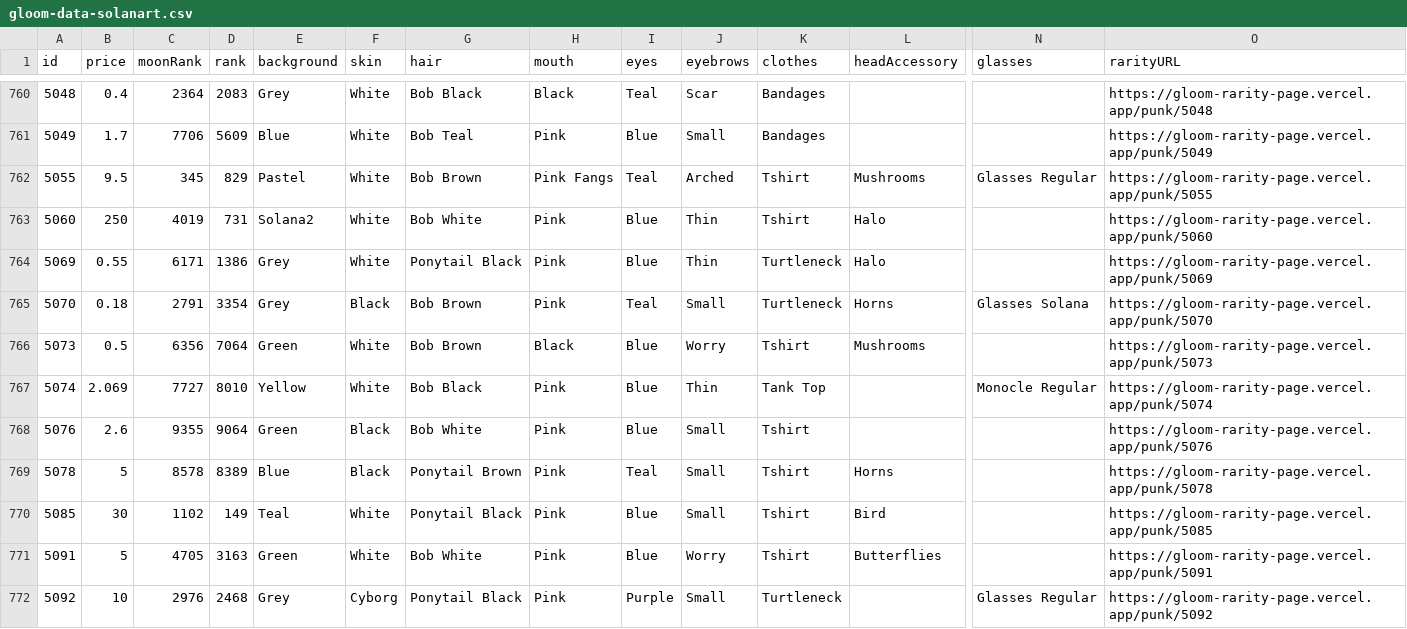
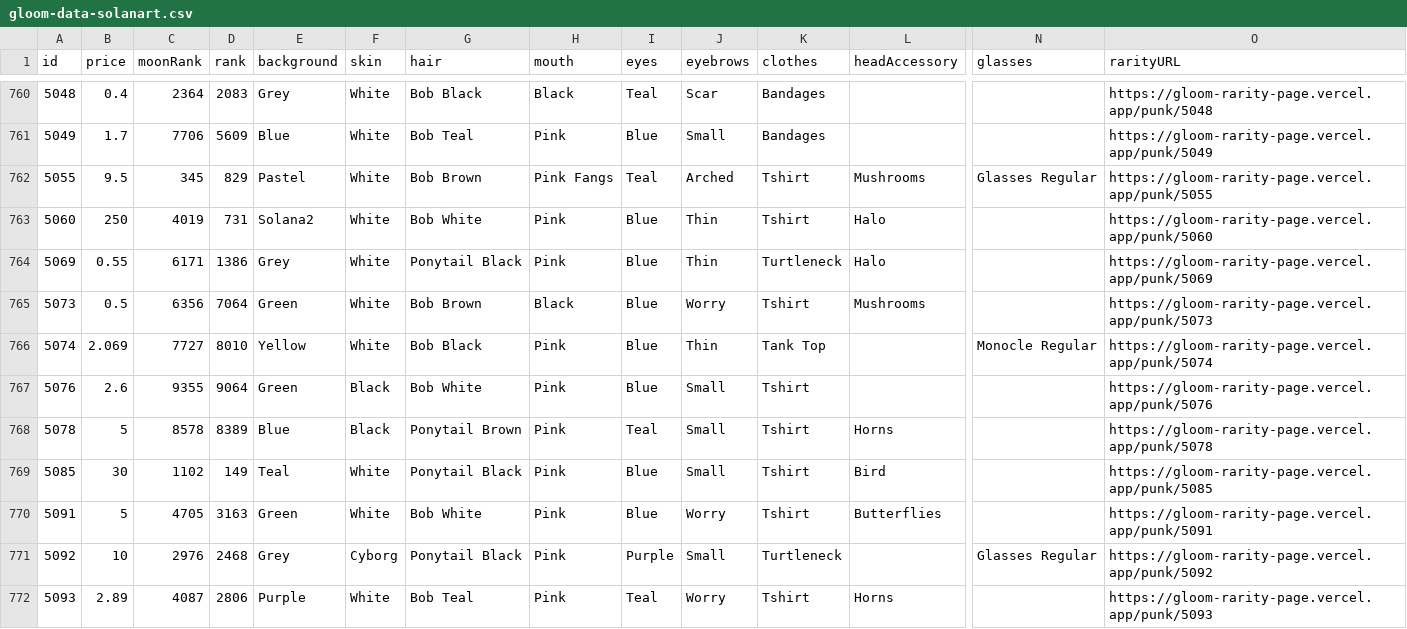
Before and after one commit to braposo/gloom-monitor, a CSV file: gloom-data-solanart.csv, drawn as a sheet; only a part is shown, gaps mark what is left out; the shorter side is filled out with more unchanged rows; rows hold the shown columns only; the diff names each change by its address in the sheet, - before the commit and + after, or states it on an @@ line.

Commit message:
Flat: latest data (2021-12-01T04:54:53.268Z) {   "date": "2021-12-01T04:54:53.268Z",   "files": [     {       "name": "gloom-data-solanart.csv",       "deltaBytes": -217,       "source": "https://qzlsklfacc.medianetwork.cloud/nft_for_sale?collection=gloompunk"     },     {       "name": "gloom-picks-solanart.csv",       "deltaBytes": 10,       "source": "https://qzlsklfacc.medianetwork.cloud/nft_for_sale?collection=gloompunk"     }   ] }

```diff
--- a/gloom-data-solanart.csv
+++ b/gloom-data-solanart.csv
-row 765: 5070 | 0.18 | 2791 | 3354 | Grey | Black | Bob Brown | Pink | Teal | Small | Turtleneck | Horns | Glasses Solana | https://gloom-rarity-page.vercel.app/punk/5070
```
Also changed, not shown: 1 other file.
